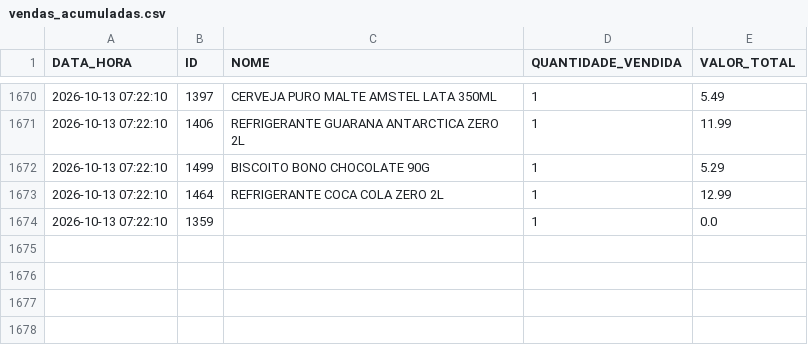
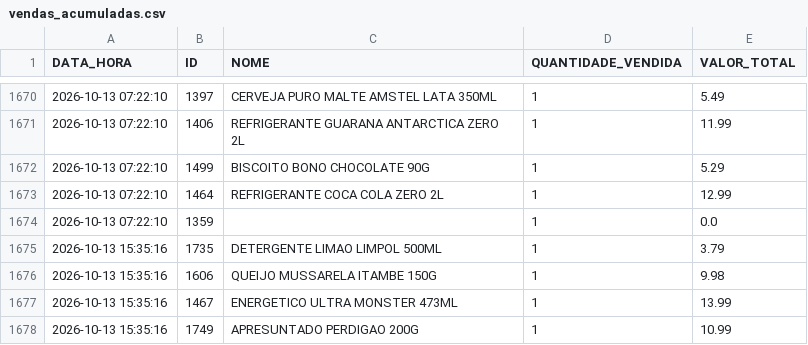
Before and after one commit to HugoSMonteiro/PesquisaMercado, a CSV file: vendas_acumuladas.csv, drawn as a sheet; only a part is shown, gaps mark what is left out; the diff names each change by its address in the sheet, - before the commit and + after, or states it on an @@ line.

```diff
--- a/vendas_acumuladas.csv
+++ b/vendas_acumuladas.csv
+row 1675: 2026-10-13 15:35:16 | 1735 | DETERGENTE LIMAO LIMPOL 500ML | 1 | 3.79
+row 1676: 2026-10-13 15:35:16 | 1606 | QUEIJO MUSSARELA ITAMBE 150G | 1 | 9.98
+row 1677: 2026-10-13 15:35:16 | 1467 | ENERGETICO ULTRA MONSTER 473ML | 1 | 13.99
+row 1678: 2026-10-13 15:35:16 | 1749 | APRESUNTADO PERDIGAO 200G | 1 | 10.99
```
Also changed, not shown: movimentacoes.csv, 2 other files.
